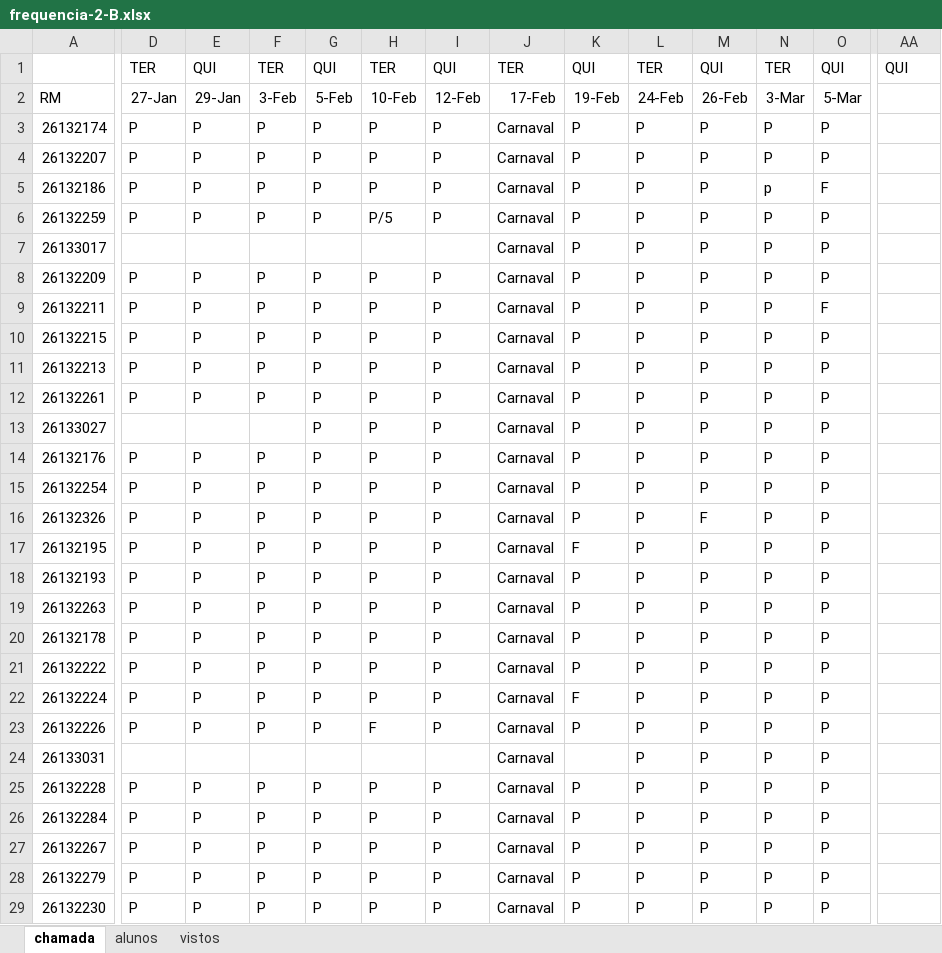
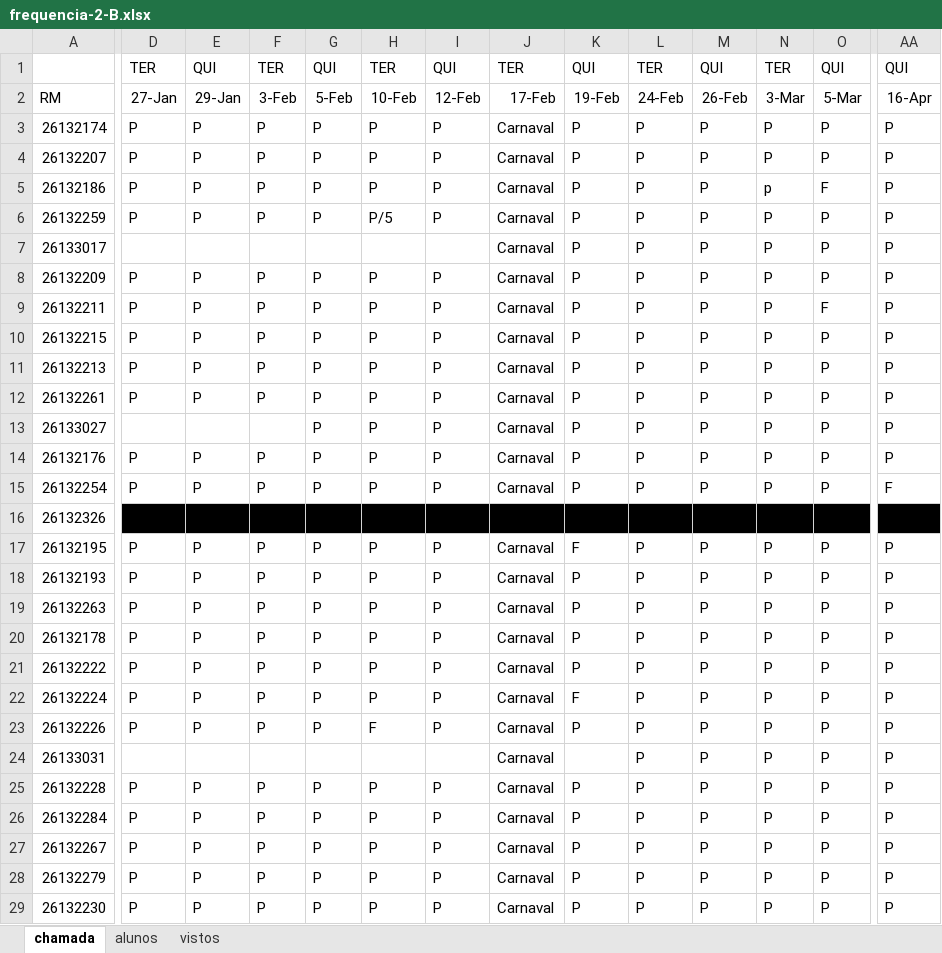
Before and after one commit to wellifabio/senai2026, an Excel workbook: ds/turmas/1DES_B/frequencia-2-B.xlsx, sheet chamada, drawn as a sheet; only a part is shown, gaps mark what is left out; values as stored, in another font and other column widths than the file's, no borders; conditional formats not drawn; the diff covers the shown part only; the diff names each change by its address in the sheet, - before the commit and + after, or states it on an @@ line.

Commit message:
Add files via upload

```diff
--- a/ds/turmas/1DES_B/frequencia-2-B.xlsx (sheet chamada)
+++ b/ds/turmas/1DES_B/frequencia-2-B.xlsx (sheet chamada)
-AA2: (empty)
+AA2: 16-Apr
-AA3:AA14: (empty)
+AA3:AA14: P
-AA15:AA16: (empty)
+AA15:AA16: F
-D16:AA16 fill: none
+D16:AA16 fill: #000000
-AA17:AA29: (empty)
+AA17:AA29: P
```
Also changed, not shown: 5 edited cells and cell formats elsewhere in this sheet.
